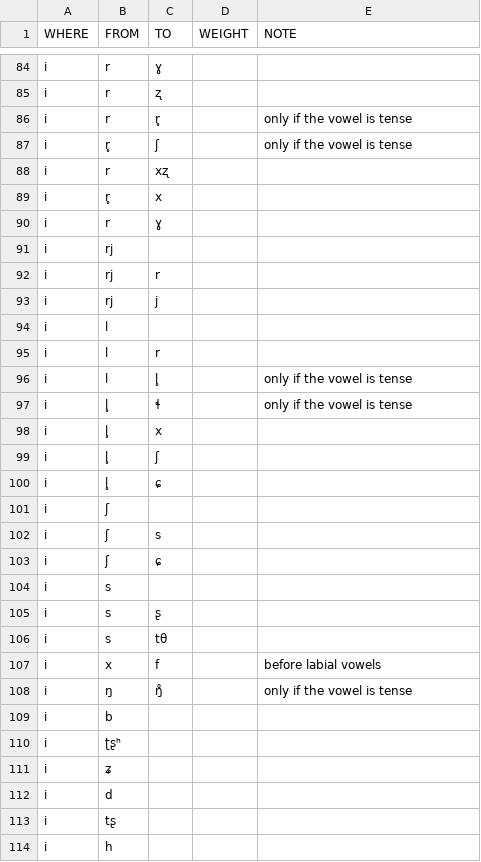
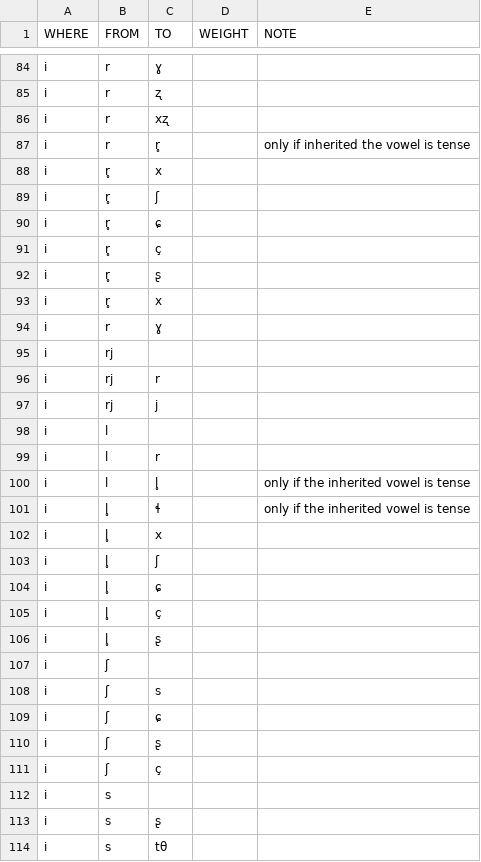
Before and after one commit to digling/burmish, a TSV file: reconstruction/change-directions.tsv, drawn as a sheet; only a part is shown, gaps mark what is left out; the shorter side is filled out with more unchanged rows; the diff covers the shown part only.

Commit message:
Update change-directions.tsv

```diff
--- a/reconstruction/change-directions.tsv
+++ b/reconstruction/change-directions.tsv
@@ -85,5 +85,9 @@ i	r	ɣ
 i	r	ʐ		
-i	r	r̥		only if the vowel is tense
-i	r̥	ʃ		only if the vowel is tense
 i	r	xʐ		
+i	r	r̥		only if inherited the vowel is tense
+i	r̥	x		
+i	r̥	ʃ		
+i	r̥	ɕ		
+i	r̥	ç
+i	r̥	ʂ		
 i	r̥	x		
@@ -95,4 +99,4 @@ i	l
 i	l	r		
-i	l	l̥		only if the vowel is tense
-i	l̥	ɬ		only if the vowel is tense
+i	l	l̥		only if the inherited vowel is tense
+i	l̥	ɬ		only if the inherited vowel is tense
 i	l̥	x		
@@ -100,2 +104,4 @@ i	l̥	ʃ
 i	l̥	ɕ		
+i	l̥	ç
+i	l̥	ʂ		
 i	ʃ			
@@ -103,2 +109,4 @@ i	ʃ	s
 i	ʃ	ɕ		
+i	ʃ	ʂ		
+i	ʃ	ç		
 i	s			
```
Also changed, not shown: 2 removed rows elsewhere in this file.
